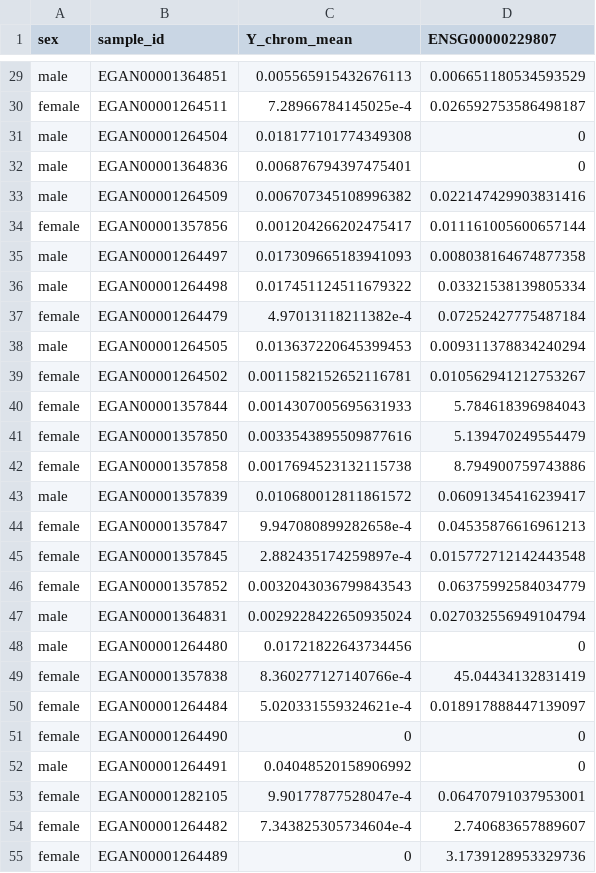
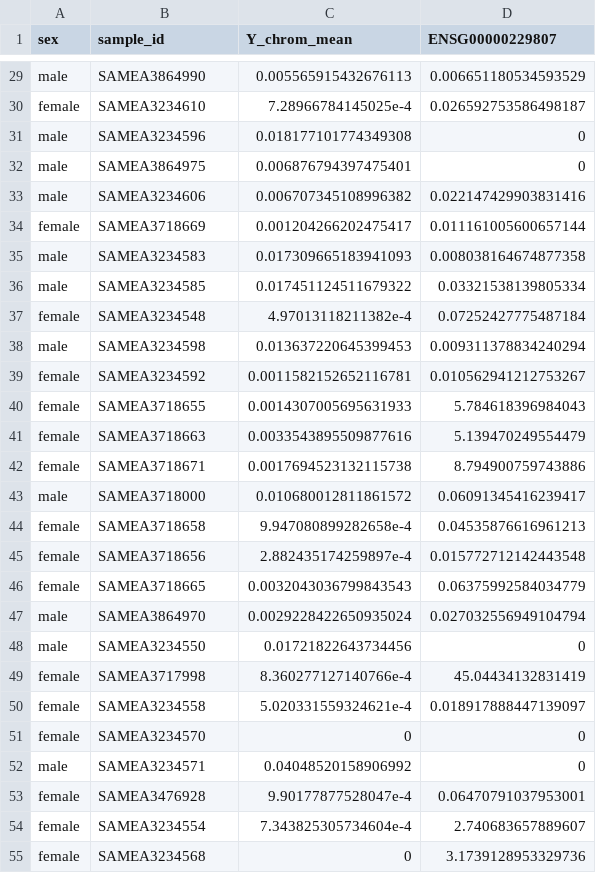
Before and after one commit to kauralasoo/RNAseq_pipeline, a TSV file: metadata/Schwartzentruber_2018/Schwartzentruber_2018_Sex_QC_table.tsv, drawn as a sheet; only a part is shown, gaps mark what is left out; the diff covers the shown part only; the diff names each change by its address in the sheet, - before the commit and + after, or states it on an @@ line.

```diff
--- a/metadata/Schwartzentruber_2018/Schwartzentruber_2018_Sex_QC_table.tsv
+++ b/metadata/Schwartzentruber_2018/Schwartzentruber_2018_Sex_QC_table.tsv
-B29 (sample_id): EGAN00001364851
+B29 (sample_id): SAMEA3864990
-B30 (sample_id): EGAN00001264511
+B30 (sample_id): SAMEA3234610
-B31 (sample_id): EGAN00001264504
+B31 (sample_id): SAMEA3234596
-B32 (sample_id): EGAN00001364836
+B32 (sample_id): SAMEA3864975
-B33 (sample_id): EGAN00001264509
+B33 (sample_id): SAMEA3234606
-B34 (sample_id): EGAN00001357856
+B34 (sample_id): SAMEA3718669
-B35 (sample_id): EGAN00001264497
+B35 (sample_id): SAMEA3234583
-B36 (sample_id): EGAN00001264498
+B36 (sample_id): SAMEA3234585
-B37 (sample_id): EGAN00001264479
+B37 (sample_id): SAMEA3234548
-B38 (sample_id): EGAN00001264505
+B38 (sample_id): SAMEA3234598
-B39 (sample_id): EGAN00001264502
+B39 (sample_id): SAMEA3234592
-B40 (sample_id): EGAN00001357844
+B40 (sample_id): SAMEA3718655
-B41 (sample_id): EGAN00001357850
+B41 (sample_id): SAMEA3718663
-B42 (sample_id): EGAN00001357858
+B42 (sample_id): SAMEA3718671
-B43 (sample_id): EGAN00001357839
+B43 (sample_id): SAMEA3718000
-B44 (sample_id): EGAN00001357847
+B44 (sample_id): SAMEA3718658
-B45 (sample_id): EGAN00001357845
+B45 (sample_id): SAMEA3718656
-B46 (sample_id): EGAN00001357852
+B46 (sample_id): SAMEA3718665
-B47 (sample_id): EGAN00001364831
+B47 (sample_id): SAMEA3864970
-B48 (sample_id): EGAN00001264480
+B48 (sample_id): SAMEA3234550
-B49 (sample_id): EGAN00001357838
+B49 (sample_id): SAMEA3717998
-B50 (sample_id): EGAN00001264484
+B50 (sample_id): SAMEA3234558
-B51 (sample_id): EGAN00001264490
+B51 (sample_id): SAMEA3234570
-B52 (sample_id): EGAN00001264491
+B52 (sample_id): SAMEA3234571
-B53 (sample_id): EGAN00001282105
+B53 (sample_id): SAMEA3476928
-B54 (sample_id): EGAN00001264482
+B54 (sample_id): SAMEA3234554
-B55 (sample_id): EGAN00001264489
+B55 (sample_id): SAMEA3234568
```
Also changed, not shown: 103 edited cells elsewhere in this file, 1 other file.
